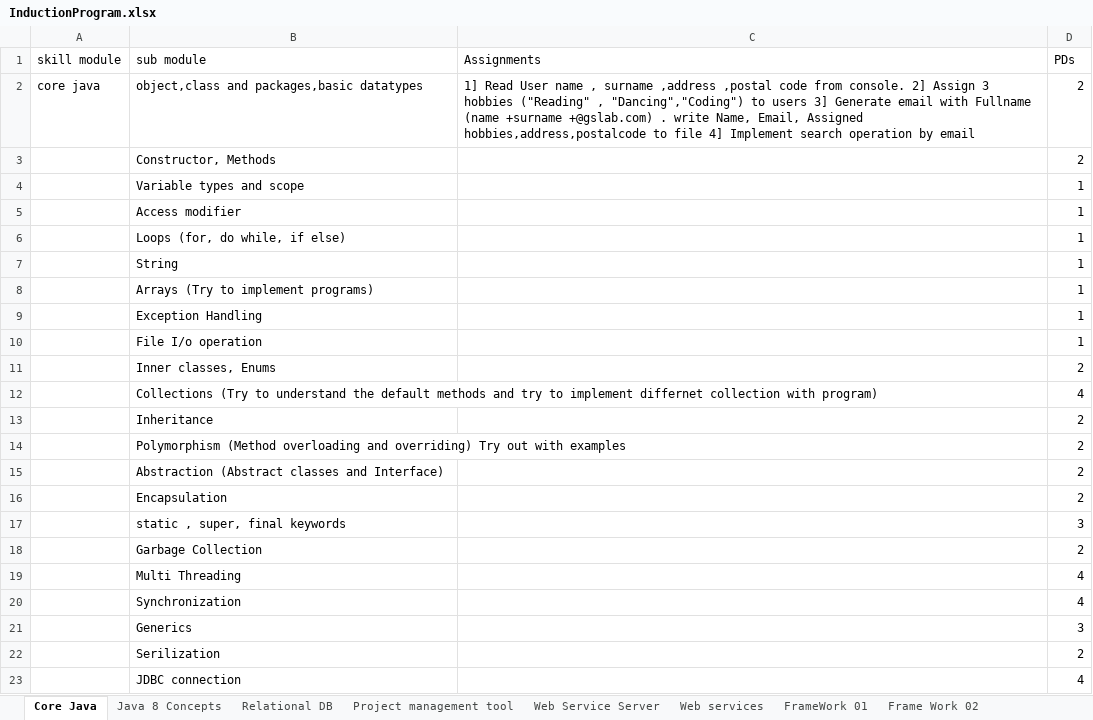
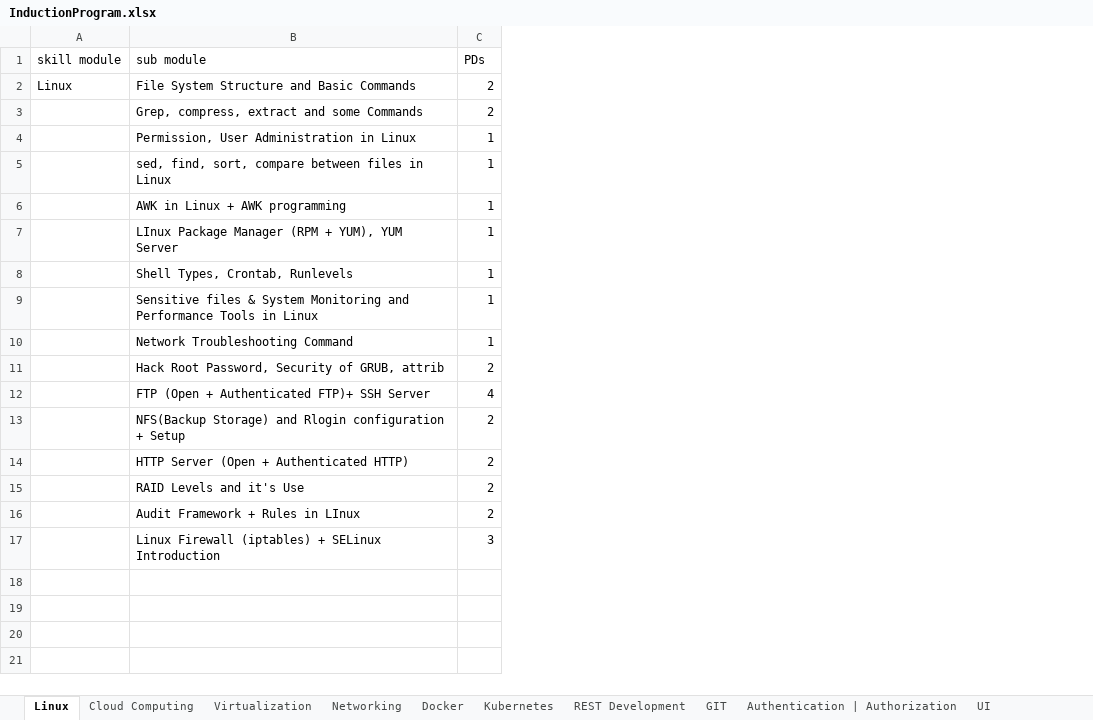
Before and after one commit to RohitNaikade1/Interntracker, an Excel workbook: InductionProgram.xlsx, sheet Linux, drawn as a sheet; values as stored, in another font and other column widths than the file's, no borders; charts and pictures not drawn; removed rows and columns are numbered as before the commit, all else as after; ↵ is a line break in a cell; the diff names each change by its address in the sheet, - before the commit and + after, or states it on an @@ line.

```diff
--- a/InductionProgram.xlsx (sheet Linux)
+++ b/InductionProgram.xlsx (sheet Linux)
-sheet tab: Core Java
+sheet tab: Linux
-sheet tab: Java 8 Concepts
+sheet tab: Cloud Computing
-sheet tab: Relational DB
+sheet tab: Virtualization
-sheet tab: Project management tool
+sheet tab: Networking
-sheet tab: Web Service Server
+sheet tab: Docker
-sheet tab: Web services
+sheet tab: Kubernetes
-sheet tab: FrameWork 01
+sheet tab: REST Development
-sheet tab: Frame Work 02
+sheet tab: GIT
-column C (Assignments), empty
-row 2: core java | object,class and packages,basic datatypes | 1] Read User name , surname ,address ,postal code from console. 2] Assign 3 hobbies ("Reading" , "Dancing","Coding") to users 3] Generate email with Fullname (name +surname +@gslab.com) . write Name, Email, Assigned hobbies,address,postalcode to file 4] Implement search operation by email | 2
+row 2: Linux | File System Structure and Basic Commands | 2
-B3 (sub module): Constructor, Methods
+B3 (sub module): Grep, compress, extract and some Commands
-B4 (sub module): Variable types and scope
+B4 (sub module): Permission, User Administration in Linux
-row 5:  | Access modifier |  | 1
-B5 (sub module): Loops (for, do while, if else)
+B5 (sub module): sed, find, sort, compare between files in Linux
-B6 (sub module): String
+B6 (sub module): AWK in Linux + AWK programming
+row 7:  | LInux Package Manager (RPM + YUM), YUM Server | 1
-B8 (sub module): Arrays (Try to implement programs)
+B8 (sub module): Shell Types, Crontab, Runlevels
-B9 (sub module): Exception Handling
+B9 (sub module): Sensitive files & System Monitoring and ↵ Performance Tools in Linux
-B10 (sub module): File I/o operation
+B10 (sub module): Network Troubleshooting Command
-B11 (sub module): Inner classes, Enums
+B11 (sub module): Hack Root Password, Security of GRUB, attrib
-B12 (sub module): Collections (Try to understand the default methods and try to implement differnet collection with program)
+B12 (sub module): FTP (Open + Authenticated FTP)+ SSH Server
-B13 (sub module): Inheritance
+B13 (sub module): NFS(Backup Storage) and Rlogin configuration + Setup
-B14 (sub module): Polymorphism (Method overloading and overriding) Try out with examples
+B14 (sub module): HTTP Server (Open + Authenticated HTTP)
-B15 (sub module): Abstraction (Abstract classes and Interface)
+B15 (sub module): RAID Levels and it's Use
-B16 (sub module): Encapsulation
+B16 (sub module): Audit Framework + Rules in LInux
-B17 (sub module): static , super, final keywords
+B17 (sub module): Linux Firewall (iptables) + SELinux Introduction
-row 18:  | Garbage Collection |  | 2
-row 19:  | Multi Threading |  | 4
-row 20:  | Synchronization |  | 4
-row 21:  | Generics |  | 3
-row 22:  | Serilization |  | 2
-row 23:  | JDBC connection |  | 4
```
Also changed, not shown: sheet GIT, sheet Docker, sheet Cloud Computing, sheet REST Development, sheet Networking, sheet Virtualization, 3 more sheets, other sheet tabs, charts or pictures, 20 other files.
